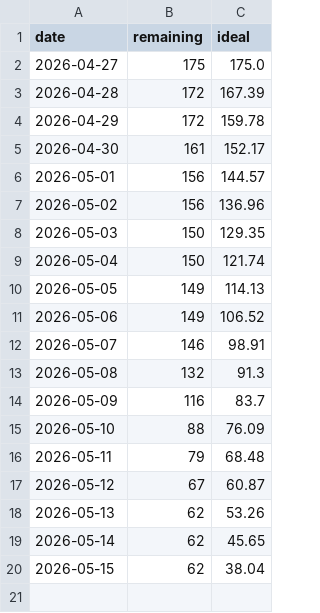
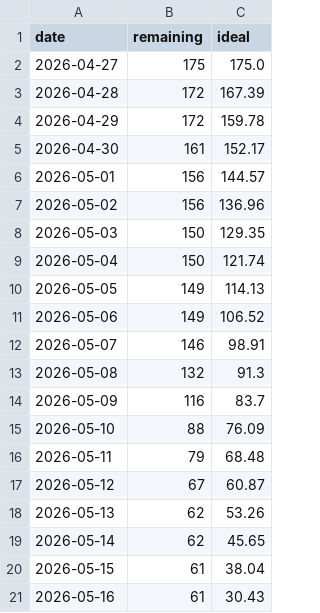
Before and after one commit to COS301-SE-2026/Cybersecurity-Awareness-Training-Platform, a CSV file: docs/burndown/project-burndown.csv, drawn as a sheet.

```diff
--- a/docs/burndown/project-burndown.csv
+++ b/docs/burndown/project-burndown.csv
@@ -19,2 +19,3 @@ date,remaining,ideal
 2026-05-14,62,45.65
-2026-05-15,62,38.04
+2026-05-15,61,38.04
+2026-05-16,61,30.43
```
Also changed, not shown: 12 other files.
